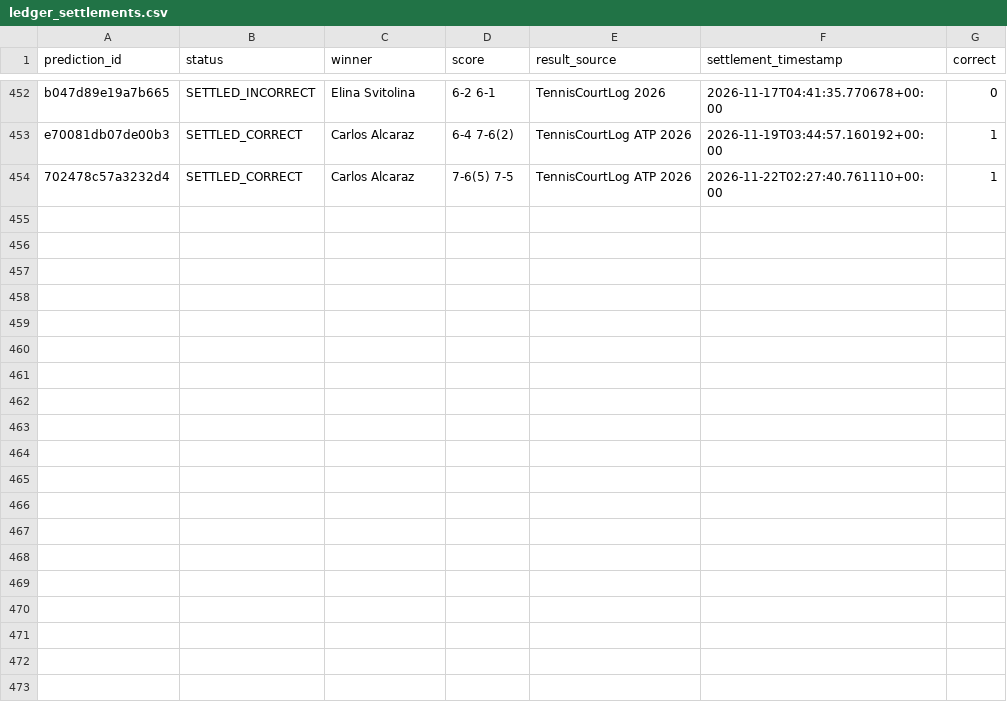
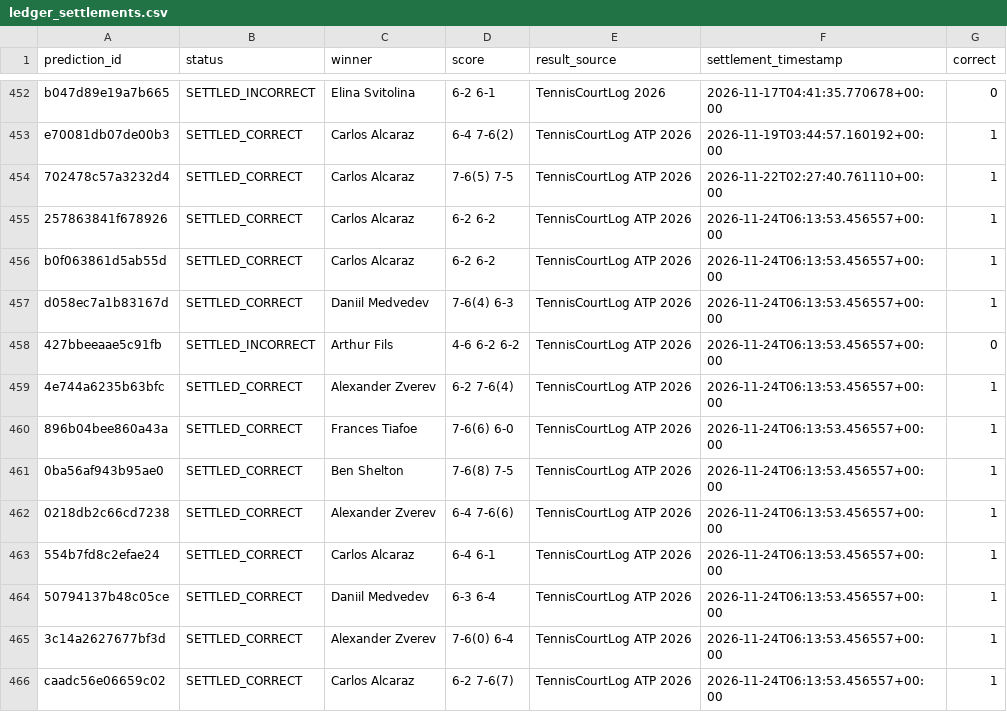
Before and after one commit to frazwil19-gif/prediction-markets-lab, a CSV file: tennis_predictions/ledger_settlements.csv, drawn as a sheet; only a part is shown, gaps mark what is left out.

```diff
--- a/tennis_predictions/ledger_settlements.csv
+++ b/tennis_predictions/ledger_settlements.csv
@@ -454 +454,13 @@ e70081db07de00b3,SETTLED_CORRECT,Carlos Alcaraz,6-4 7-6(2),TennisCourtLog ATP 20
 702478c57a3232d4,SETTLED_CORRECT,Carlos Alcaraz,7-6(5) 7-5,TennisCourtLog ATP 2026,2026-11-22T02:27:40.761110+00:00,1
+257863841f678926,SETTLED_CORRECT,Carlos Alcaraz,6-2 6-2,TennisCourtLog ATP 2026,2026-11-24T06:13:53.456557+00:00,1
+b0f063861d5ab55d,SETTLED_CORRECT,Carlos Alcaraz,6-2 6-2,TennisCourtLog ATP 2026,2026-11-24T06:13:53.456557+00:00,1
+d058ec7a1b83167d,SETTLED_CORRECT,Daniil Medvedev,7-6(4) 6-3,TennisCourtLog ATP 2026,2026-11-24T06:13:53.456557+00:00,1
+427bbeeaae5c91fb,SETTLED_INCORRECT,Arthur Fils,4-6 6-2 6-2,TennisCourtLog ATP 2026,2026-11-24T06:13:53.456557+00:00,0
+4e744a6235b63bfc,SETTLED_CORRECT,Alexander Zverev,6-2 7-6(4),TennisCourtLog ATP 2026,2026-11-24T06:13:53.456557+00:00,1
+896b04bee860a43a,SETTLED_CORRECT,Frances Tiafoe,7-6(6) 6-0,TennisCourtLog ATP 2026,2026-11-24T06:13:53.456557+00:00,1
+0ba56af943b95ae0,SETTLED_CORRECT,Ben Shelton,7-6(8) 7-5,TennisCourtLog ATP 2026,2026-11-24T06:13:53.456557+00:00,1
+0218db2c66cd7238,SETTLED_CORRECT,Alexander Zverev,6-4 7-6(6),TennisCourtLog ATP 2026,2026-11-24T06:13:53.456557+00:00,1
+554b7fd8c2efae24,SETTLED_CORRECT,Carlos Alcaraz,6-4 6-1,TennisCourtLog ATP 2026,2026-11-24T06:13:53.456557+00:00,1
+50794137b48c05ce,SETTLED_CORRECT,Daniil Medvedev,6-3 6-4,TennisCourtLog ATP 2026,2026-11-24T06:13:53.456557+00:00,1
+3c14a2627677bf3d,SETTLED_CORRECT,Alexander Zverev,7-6(0) 6-4,TennisCourtLog ATP 2026,2026-11-24T06:13:53.456557+00:00,1
+caadc56e06659c02,SETTLED_CORRECT,Carlos Alcaraz,6-2 7-6(7),TennisCourtLog ATP 2026,2026-11-24T06:13:53.456557+00:00,1
```
Also changed, not shown: predictions/unified_settlements.csv, 14 other files.
